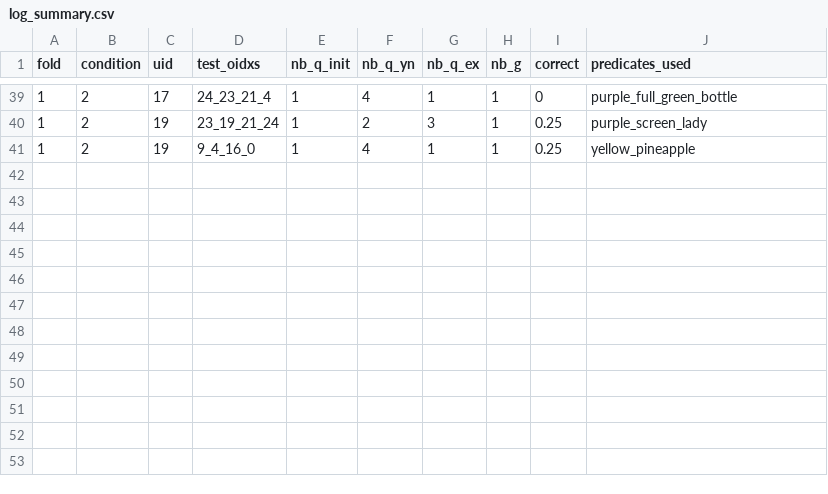
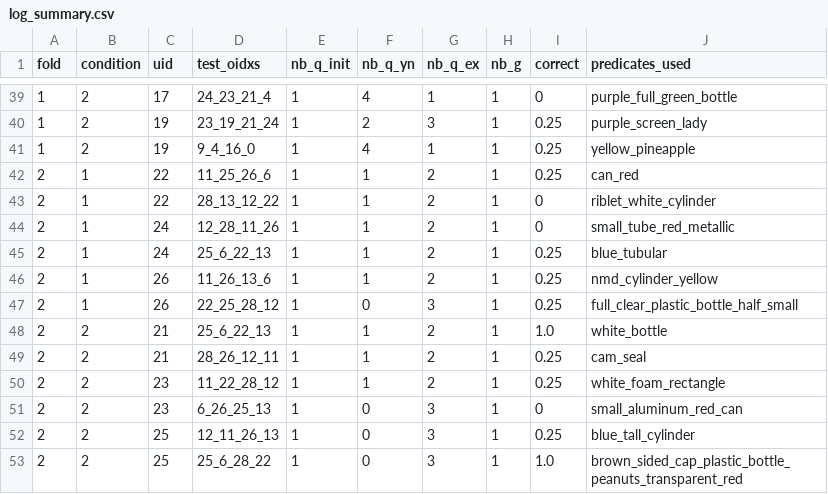
Before and after one commit to thomason-jesse/perception_classifiers, a CSV file: exp/log_summary.csv, drawn as a sheet; only a part is shown, gaps mark what is left out.

```diff
--- a/exp/log_summary.csv
+++ b/exp/log_summary.csv
@@ -41 +41,13 @@ fold,condition,uid,test_oidxs,nb_q_init,nb_q_yn,nb_q_ex,nb_g,correct,predicates_
 1,2,19,9_4_16_0,1,4,1,1,0.25,yellow_pineapple
+2,1,22,11_25_26_6,1,1,2,1,0.25,can_red
+2,1,22,28_13_12_22,1,1,2,1,0,riblet_white_cylinder
+2,1,24,12_28_11_26,1,1,2,1,0,small_tube_red_metallic
+2,1,24,25_6_22_13,1,1,2,1,0.25,blue_tubular
+2,1,26,11_26_13_6,1,1,2,1,0.25,nmd_cylinder_yellow
+2,1,26,22_25_28_12,1,0,3,1,0.25,full_clear_plastic_bottle_half_small
+2,2,21,25_6_22_13,1,1,2,1,1.0,white_bottle
+2,2,21,28_26_12_11,1,1,2,1,0.25,cam_seal
+2,2,23,11_22_28_12,1,1,2,1,0.25,white_foam_rectangle
+2,2,23,6_26_25_13,1,0,3,1,0,small_aluminum_red_can
+2,2,25,12_11_26_13,1,0,3,1,0.25,blue_tall_cylinder
+2,2,25,25_6_28_22,1,0,3,1,1.0,brown_sided_cap_plastic_bottle_peanuts_transparent_red
```
Also changed, not shown: exp/survey_responses.csv, 2 other files.
